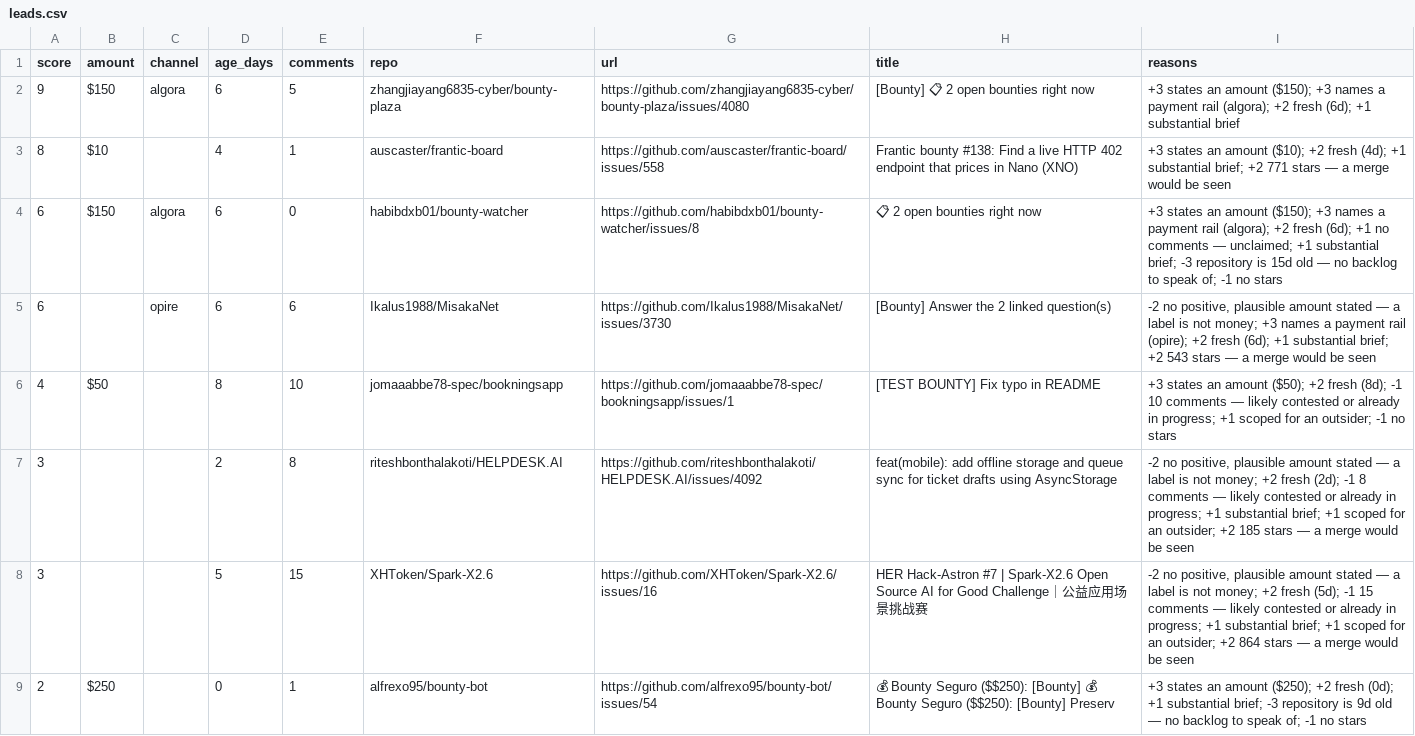
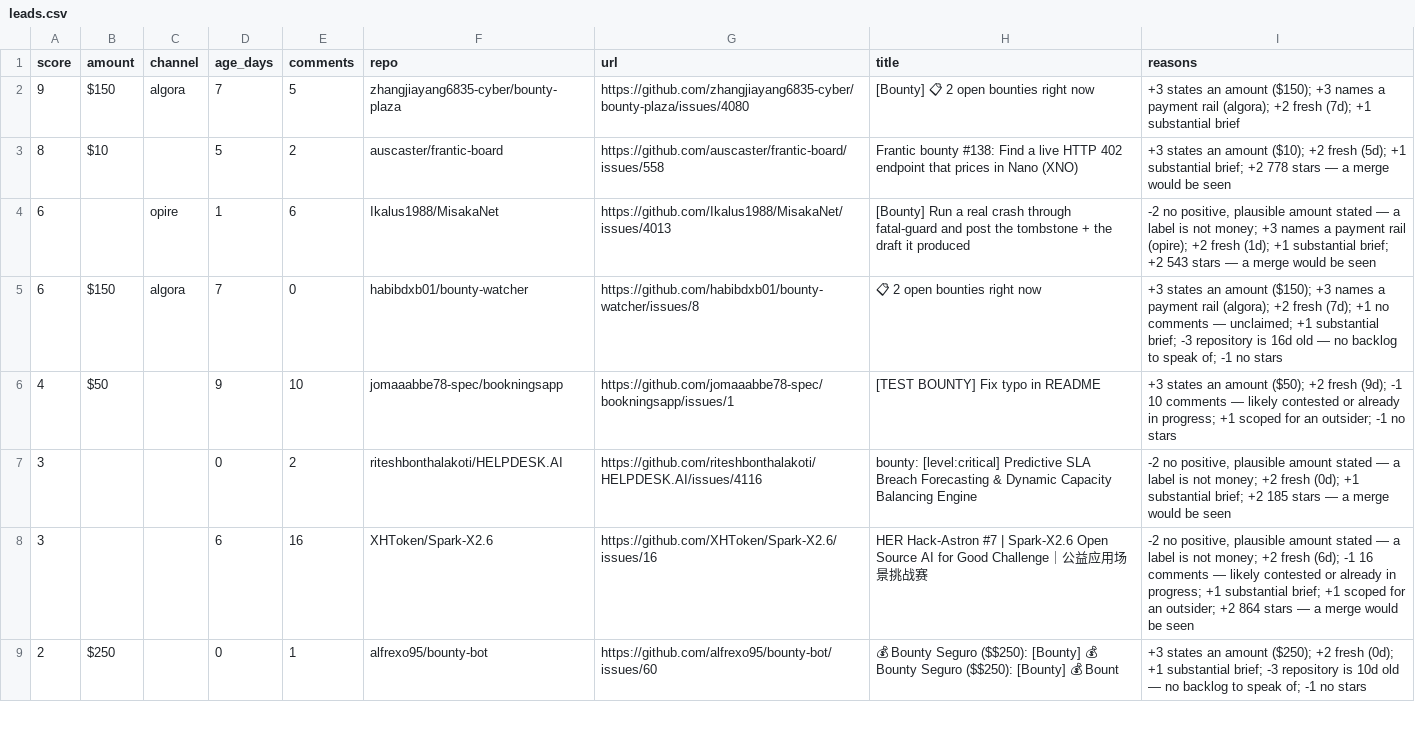
Before and after one commit to Kairose-master/handsel, a CSV file: data/demand-census/leads.csv, drawn as a sheet; only a part is shown; the diff covers the shown part only.

Commit message:
data(census): 2026-10-29

```diff
--- a/data/demand-census/leads.csv
+++ b/data/demand-census/leads.csv
@@ -1,9 +1,9 @@
 score,amount,channel,age_days,comments,repo,url,title,reasons
-9,$150,algora,6,5,zhangjiayang6835-cyber/bounty-plaza,https://github.com/zhangjiayang6835-cyber/bounty-plaza/issues/4080,[Bounty] 📋 2 open bounties right now,+3 states an amount ($150); +3 names a payment rail (algora); +2 fresh (6d); +1 substantial brief
-8,$10,,4,1,auscaster/frantic-board,https://github.com/auscaster/frantic-board/issues/558,Frantic bounty #138: Find a live HTTP 402 endpoint that prices in Nano (XNO),+3 states an amount ($10); +2 fresh (4d); +1 substantial brief; +2 771 stars — a merge would be seen
-6,$150,algora,6,0,habibdxb01/bounty-watcher,https://github.com/habibdxb01/bounty-watcher/issues/8,📋 2 open bounties right now,+3 states an amount ($150); +3 names a payment rail (algora); +2 fresh (6d); +1 no comments — unclaimed; +1 substantial brief; -3 repository is 15d old — no backlog to speak of; -1 no stars
-6,,opire,6,6,Ikalus1988/MisakaNet,https://github.com/Ikalus1988/MisakaNet/issues/3730,[Bounty] Answer the 2 linked question(s),"-2 no positive, plausible amount stated — a label is not money; +3 names a payment rail (opire); +2 fresh (6d); +1 substantial brief; +2 543 stars — a merge would be seen"
-4,$50,,8,10,jomaaabbe78-spec/bookningsapp,https://github.com/jomaaabbe78-spec/bookningsapp/issues/1,[TEST BOUNTY] Fix typo in README,+3 states an amount ($50); +2 fresh (8d); -1 10 comments — likely contested or already in progress; +1 scoped for an outsider; -1 no stars
-3,,,2,8,riteshbonthalakoti/HELPDESK.AI,https://github.com/riteshbonthalakoti/HELPDESK.AI/issues/4092,feat(mobile): add offline storage and queue sync for ticket drafts using AsyncStorage,"-2 no positive, plausible amount stated — a label is not money; +2 fresh (2d); -1 8 comments — likely contested or already in progress; +1 substantial brief; +1 scoped for an outsider; +2 185 stars — a merge would be seen"
-3,,,5,15,XHToken/Spark-X2.6,https://github.com/XHToken/Spark-X2.6/issues/16,HER Hack-Astron #7 | Spark-X2.6 Open Source AI for Good Challenge｜公益应用场景挑战赛,"-2 no positive, plausible amount stated — a label is not money; +2 fresh (5d); -1 15 comments — likely contested or already in progress; +1 substantial brief; +1 scoped for an outsider; +2 864 stars — a merge would be seen"
-2,$250,,0,1,alfrexo95/bounty-bot,https://github.com/alfrexo95/bounty-bot/issues/54,💰 Bounty Seguro ($$250): [Bounty] 💰 Bounty Seguro ($$250): [Bounty] Preserv,+3 states an amount ($250); +2 fresh (0d); +1 substantial brief; -3 repository is 9d old — no backlog to speak of; -1 no stars
+9,$150,algora,7,5,zhangjiayang6835-cyber/bounty-plaza,https://github.com/zhangjiayang6835-cyber/bounty-plaza/issues/4080,[Bounty] 📋 2 open bounties right now,+3 states an amount ($150); +3 names a payment rail (algora); +2 fresh (7d); +1 substantial brief
+8,$10,,5,2,auscaster/frantic-board,https://github.com/auscaster/frantic-board/issues/558,Frantic bounty #138: Find a live HTTP 402 endpoint that prices in Nano (XNO),+3 states an amount ($10); +2 fresh (5d); +1 substantial brief; +2 778 stars — a merge would be seen
+6,,opire,1,6,Ikalus1988/MisakaNet,https://github.com/Ikalus1988/MisakaNet/issues/4013,[Bounty] Run a real crash through fatal-guard and post the tombstone + the draft it produced,"-2 no positive, plausible amount stated — a label is not money; +3 names a payment rail (opire); +2 fresh (1d); +1 substantial brief; +2 543 stars — a merge would be seen"
+6,$150,algora,7,0,habibdxb01/bounty-watcher,https://github.com/habibdxb01/bounty-watcher/issues/8,📋 2 open bounties right now,+3 states an amount ($150); +3 names a payment rail (algora); +2 fresh (7d); +1 no comments — unclaimed; +1 substantial brief; -3 repository is 16d old — no backlog to speak of; -1 no stars
+4,$50,,9,10,jomaaabbe78-spec/bookningsapp,https://github.com/jomaaabbe78-spec/bookningsapp/issues/1,[TEST BOUNTY] Fix typo in README,+3 states an amount ($50); +2 fresh (9d); -1 10 comments — likely contested or already in progress; +1 scoped for an outsider; -1 no stars
+3,,,0,2,riteshbonthalakoti/HELPDESK.AI,https://github.com/riteshbonthalakoti/HELPDESK.AI/issues/4116,bounty: [level:critical] Predictive SLA Breach Forecasting & Dynamic Capacity Balancing Engine,"-2 no positive, plausible amount stated — a label is not money; +2 fresh (0d); +1 substantial brief; +2 185 stars — a merge would be seen"
+3,,,6,16,XHToken/Spark-X2.6,https://github.com/XHToken/Spark-X2.6/issues/16,HER Hack-Astron #7 | Spark-X2.6 Open Source AI for Good Challenge｜公益应用场景挑战赛,"-2 no positive, plausible amount stated — a label is not money; +2 fresh (6d); -1 16 comments — likely contested or already in progress; +1 substantial brief; +1 scoped for an outsider; +2 864 stars — a merge would be seen"
+2,$250,,0,1,alfrexo95/bounty-bot,https://github.com/alfrexo95/bounty-bot/issues/60,💰 Bounty Seguro ($$250): [Bounty] 💰 Bounty Seguro ($$250): [Bounty] 💰 Bount,+3 states an amount ($250); +2 fresh (0d); +1 substantial brief; -3 repository is 10d old — no backlog to speak of; -1 no stars
```
Also changed, not shown: 1 removed row and 33 edited cells elsewhere in this file.
